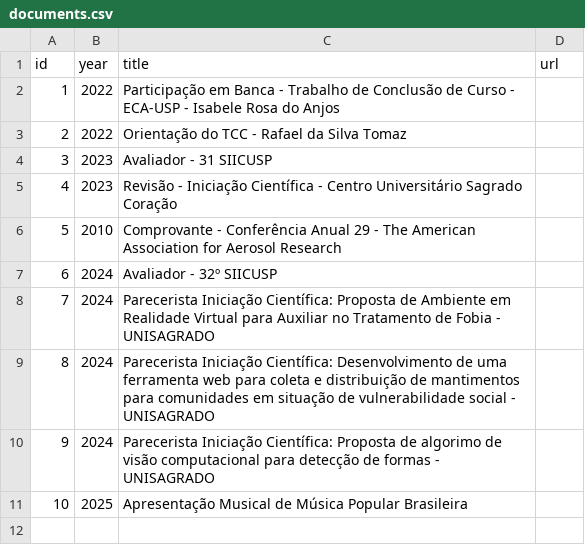
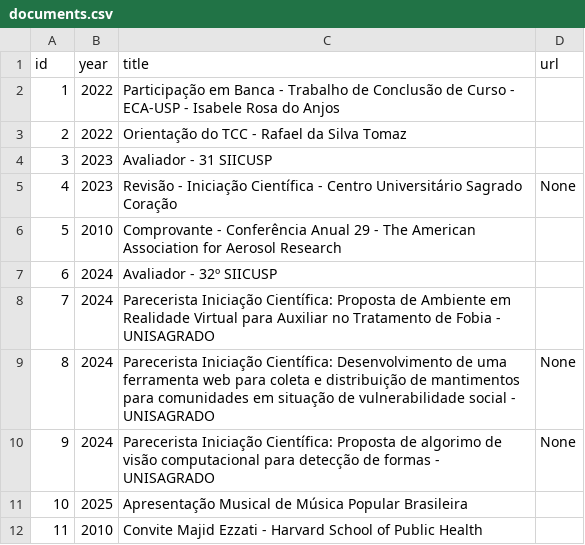
Before and after one commit to thiagogomesverissimo/thiagogomesverissimo.github.io, a CSV file: content/documents.csv, drawn as a sheet.

```diff
--- a/content/documents.csv
+++ b/content/documents.csv
@@ -4,3 +4,3 @@ id,year,title,url
 3,2023,Avaliador - 31 SIICUSP,
-4,2023,Revisão - Iniciação Científica - Centro Universitário Sagrado Coração
+4,2023,Revisão - Iniciação Científica - Centro Universitário Sagrado Coração,None
 5,2010,Comprovante - Conferência Anual 29 - The American Association for Aerosol Research,
@@ -8,4 +8,5 @@ id,year,title,url
 7,2024,Parecerista Iniciação Científica: Proposta de Ambiente em Realidade Virtual para Auxiliar no Tratamento de Fobia - UNISAGRADO,
-8,2024,Parecerista Iniciação Científica: Desenvolvimento de uma ferramenta web para coleta e distribuição de mantimentos para comunidades em situação de vulnerabilidade social - UNISAGRADO
-9,2024,Parecerista Iniciação Científica: Proposta de algorimo de visão computacional para detecção de formas - UNISAGRADO
+8,2024,Parecerista Iniciação Científica: Desenvolvimento de uma ferramenta web para coleta e distribuição de mantimentos para comunidades em situação de vulnerabilidade social - UNISAGRADO,None
+9,2024,Parecerista Iniciação Científica: Proposta de algorimo de visão computacional para detecção de formas - UNISAGRADO,None
 10,2025,Apresentação Musical de Música Popular Brasileira,
+11,2010,Convite Majid Ezzati - Harvard School of Public Health,
```
Also changed, not shown: content/courses.csv, content/talks.csv, 30 other files.
